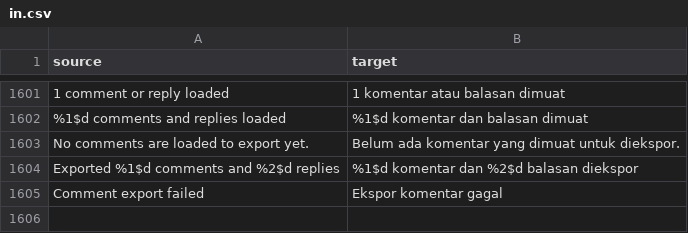
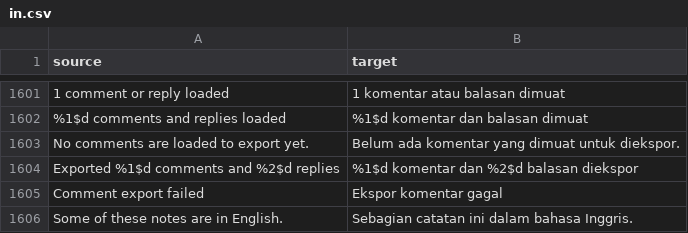
Before and after one commit to SA-SUJON/HushFeed, a CSV file: extensions/tiktok/src/main/l10n/in.csv, drawn as a sheet; only a part is shown, gaps mark what is left out; the diff names each change by its address in the sheet, - before the commit and + after, or states it on an @@ line.

Commit message:
feat(settings): show What's new in the phone's language
The What's new dialog read the English changelog under translated
titles and buttons. Translated sections now live in l10n/notes, one file
per settings table, and the generator embeds them beside the English.
A release translated for the phone's table shows in that language and
older releases fall back to English under a line that says so, each run
marked with its own LocaleSpan.

The generator refuses a release translated for some tables but not
others, a bullet count that differs from the CHANGELOG, and a release
the CHANGELOG hasn't published. 0.68.0 and 0.67.1 are translated.

Refs #91

```diff
--- a/extensions/tiktok/src/main/l10n/in.csv
+++ b/extensions/tiktok/src/main/l10n/in.csv
+row 1606: Some of these notes are in English. | Sebagian catatan ini dalam bahasa Inggris.
```
Also changed, not shown: extensions/tiktok/src/main/l10n/az.tsv, extensions/tiktok/src/main/l10n/de.tsv, 23 other files.
